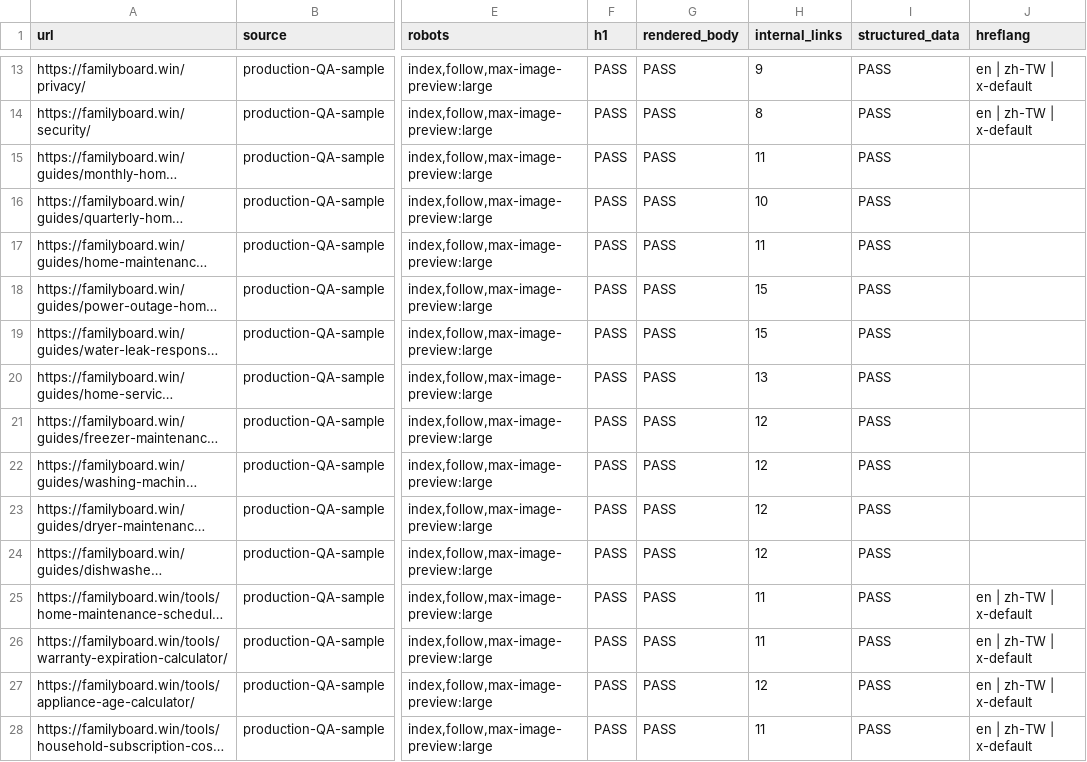
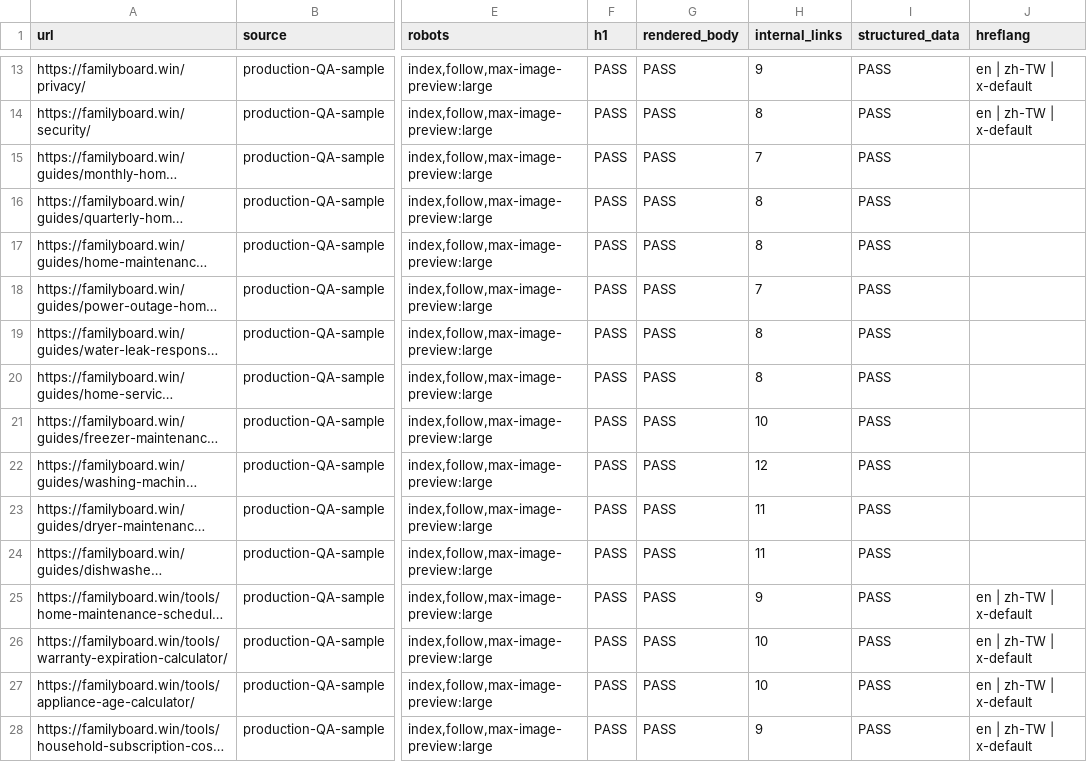
Before and after one commit to btcson66-rgb/familyboard, a CSV file: reports/indexing/production-qa.csv, drawn as a sheet; only a part is shown, gaps mark what is left out; long unchanged cells end in …; the diff covers the shown part only; the diff names each change by its address in the sheet, - before the commit and + after, or states it on an @@ line.

```diff
--- a/reports/indexing/production-qa.csv
+++ b/reports/indexing/production-qa.csv
-H15 (internal_links): 11
+H15 (internal_links): 7
-H16 (internal_links): 10
+H16 (internal_links): 8
-H17 (internal_links): 11
+H17 (internal_links): 8
-H18 (internal_links): 15
+H18 (internal_links): 7
-H19 (internal_links): 15
+H19 (internal_links): 8
-H20 (internal_links): 13
+H20 (internal_links): 8
-H21 (internal_links): 12
+H21 (internal_links): 10
-H23:H24 (internal_links): 12
+H23:H24 (internal_links): 11
-H25 (internal_links): 11
+H25 (internal_links): 9
-H26 (internal_links): 11
+H26 (internal_links): 10
-H27 (internal_links): 12
+H27 (internal_links): 10
-H28 (internal_links): 11
+H28 (internal_links): 9
```
Also changed, not shown: 13 edited cells elsewhere in this file, reports/indexing/gsc-inspection-sample.csv, reports/indexing/index-worthiness.csv, 21 other files.
